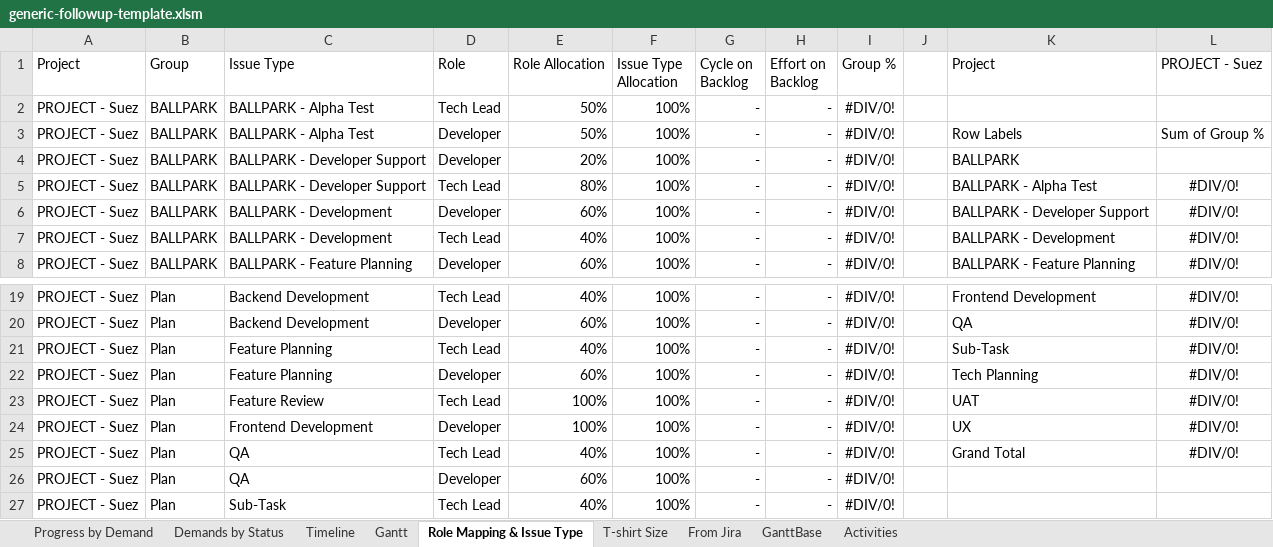
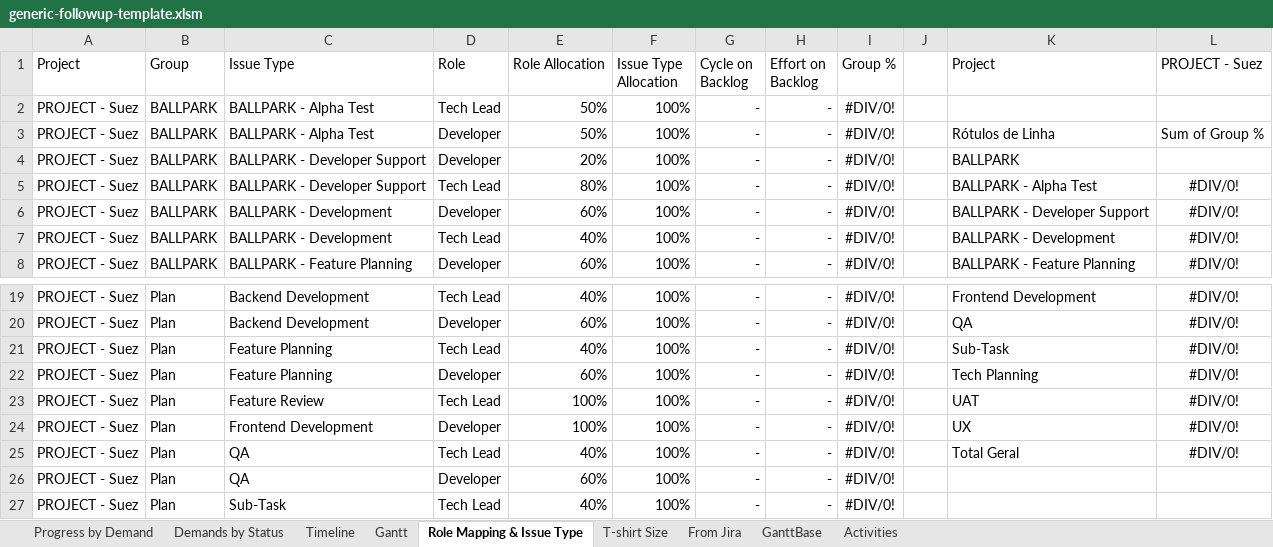
Before and after one commit to herbert-venancio/taskboard, an Excel workbook: src/main/resources/followup-template/generic-followup-template.xlsm, sheet Role Mapping & Issue Type, drawn as a sheet; only a part is shown, gaps mark what is left out; values as stored, in another font and other column widths than the file's, no borders; table styles not drawn; the diff names each change by its address in the sheet, - before the commit and + after, or states it on an @@ line.

Commit message:
[TOOLS-167] Removing cache from followup pivotTable

```diff
--- a/src/main/resources/followup-template/generic-followup-template.xlsm (sheet Role Mapping & Issue Type)
+++ b/src/main/resources/followup-template/generic-followup-template.xlsm (sheet Role Mapping & Issue Type)
-K3 (Project): Row Labels
+K3 (Project): Rótulos de Linha
-K25 (Project): Grand Total
+K25 (Project): Total Geral
```
Also changed, not shown: sheet Progress by Demand, 6 other files.
